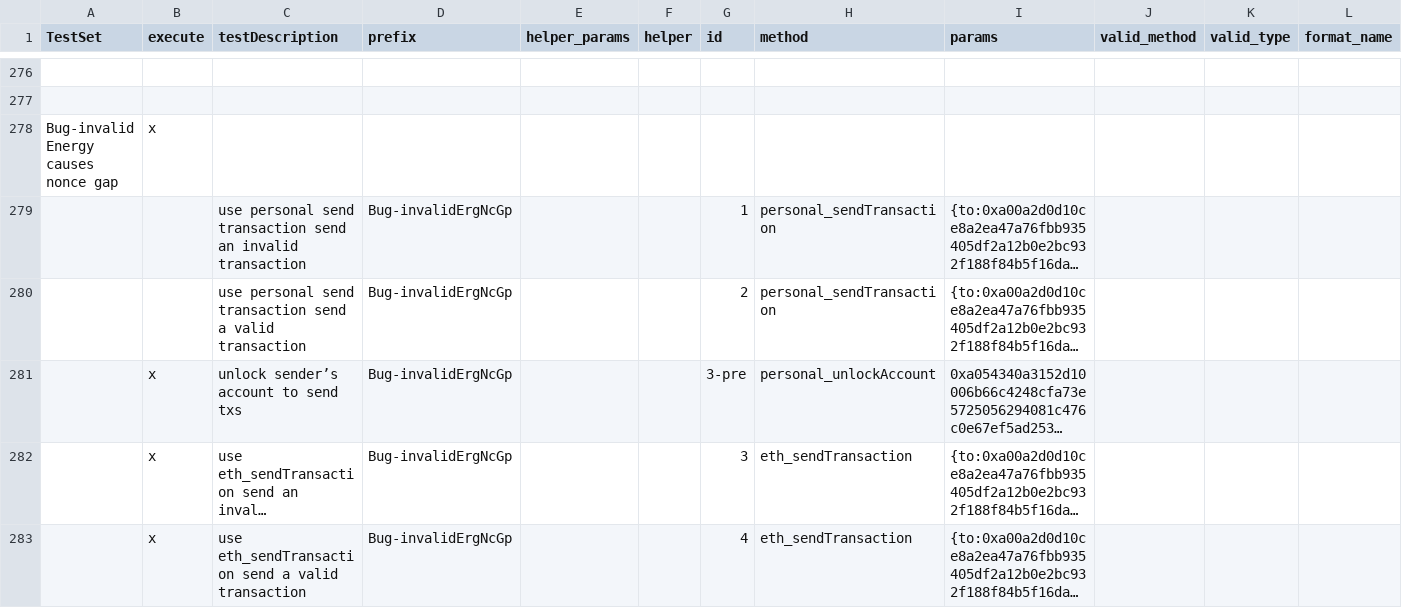
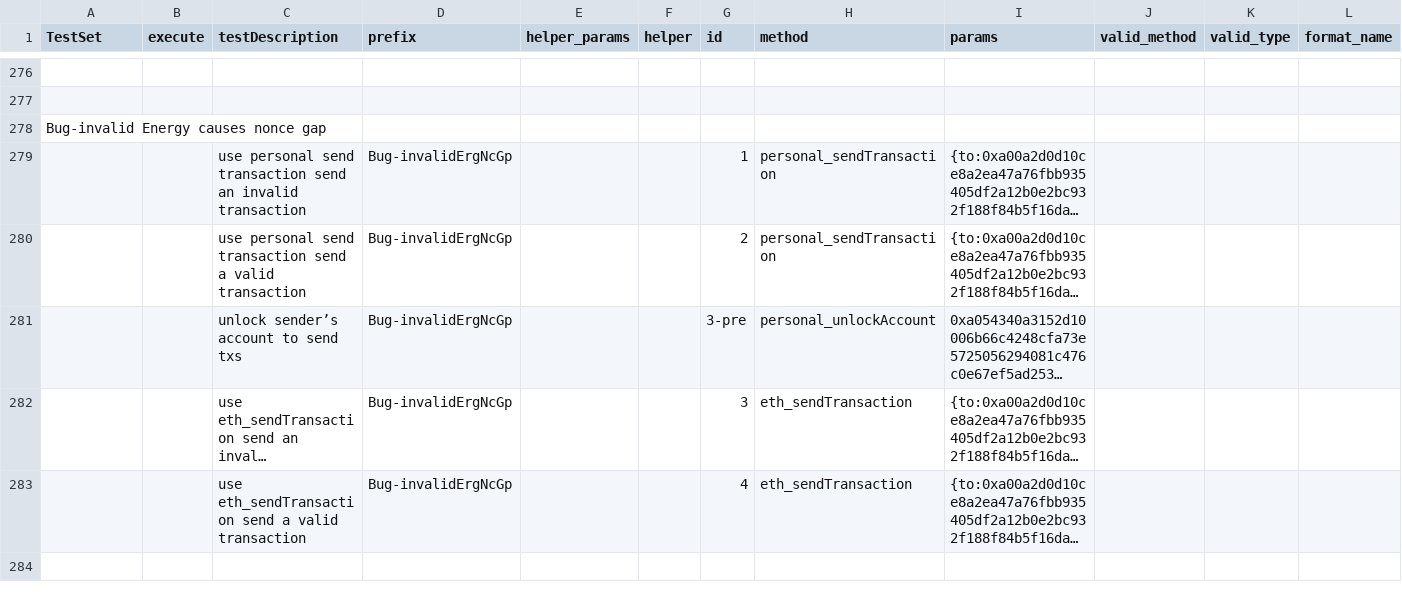
Before and after one commit to makkii-dev/qa-rpc, a CSV file: test_cases/testDriver.csv, drawn as a sheet; only a part is shown, gaps mark what is left out; long unchanged cells end in …; rows hold the shown columns only; the diff covers the shown part only; the diff names each change by its address in the sheet, - before the commit and + after, or states it on an @@ line.

```diff
--- a/test_cases/testDriver.csv
+++ b/test_cases/testDriver.csv
-B278 (execute): x
+B278 (execute): (empty)
-B281:B283 (execute): x
+B281:B283 (execute): (empty)
+row 284: (empty)
```
Also changed, not shown: 19 added rows elsewhere in this file, test_cases/rust_java_input.csv, test_cases/rust_java_output.csv, 6 other files.
